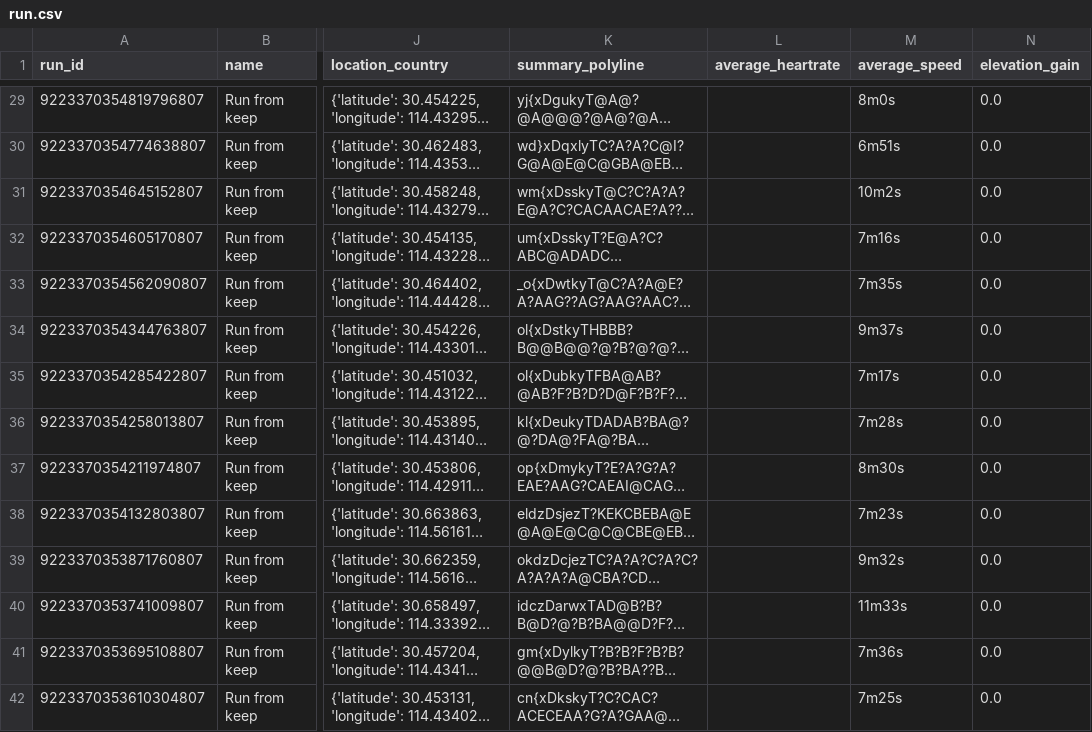
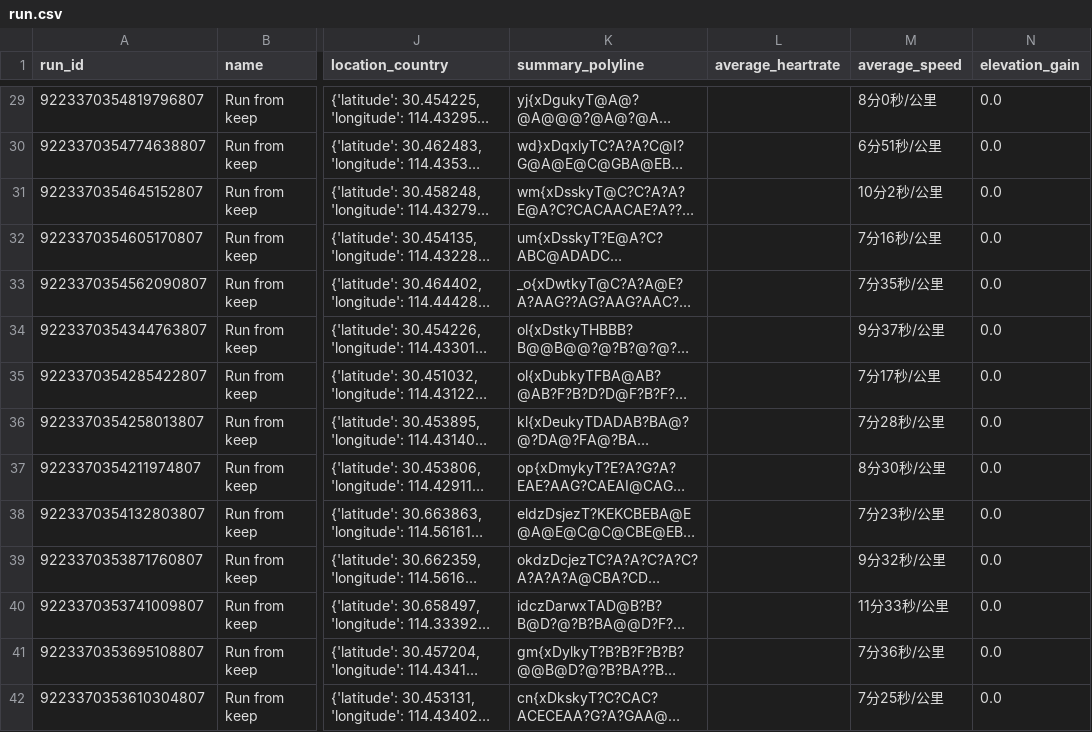
Before and after one commit to chensoul/chensoul, a CSV file: data/run.csv, drawn as a sheet; only a part is shown, gaps mark what is left out; long unchanged cells end in …; the diff covers the shown part only; the diff names each change by its address in the sheet, - before the commit and + after, or states it on an @@ line.

```diff
--- a/data/run.csv
+++ b/data/run.csv
-M29 (average_speed): 8m0s
+M29 (average_speed): 8分0秒/公里
-M30 (average_speed): 6m51s
+M30 (average_speed): 6分51秒/公里
-M31 (average_speed): 10m2s
+M31 (average_speed): 10分2秒/公里
-M32 (average_speed): 7m16s
+M32 (average_speed): 7分16秒/公里
-M33 (average_speed): 7m35s
+M33 (average_speed): 7分35秒/公里
-M34 (average_speed): 9m37s
+M34 (average_speed): 9分37秒/公里
-M35 (average_speed): 7m17s
+M35 (average_speed): 7分17秒/公里
-M36 (average_speed): 7m28s
+M36 (average_speed): 7分28秒/公里
-M37 (average_speed): 8m30s
+M37 (average_speed): 8分30秒/公里
-M38 (average_speed): 7m23s
+M38 (average_speed): 7分23秒/公里
-M39 (average_speed): 9m32s
+M39 (average_speed): 9分32秒/公里
-M40 (average_speed): 11m33s
+M40 (average_speed): 11分33秒/公里
-M41 (average_speed): 7m36s
+M41 (average_speed): 7分36秒/公里
-M42 (average_speed): 7m25s
+M42 (average_speed): 7分25秒/公里
```
Also changed, not shown: 134 edited cells elsewhere in this file.
